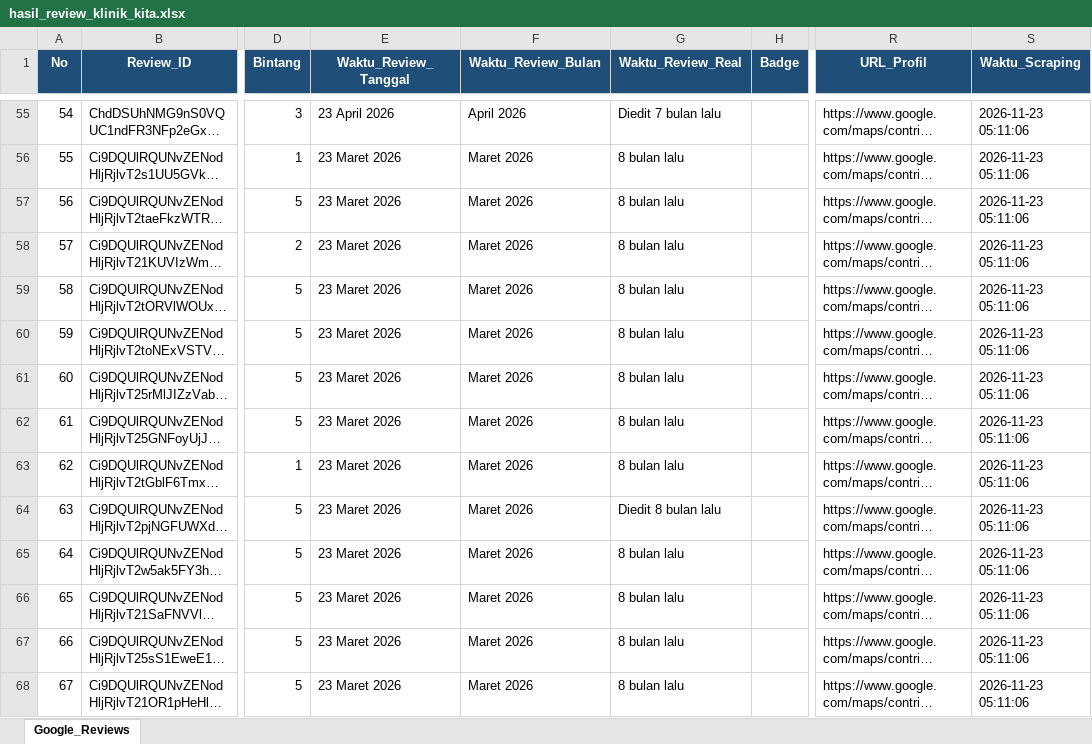
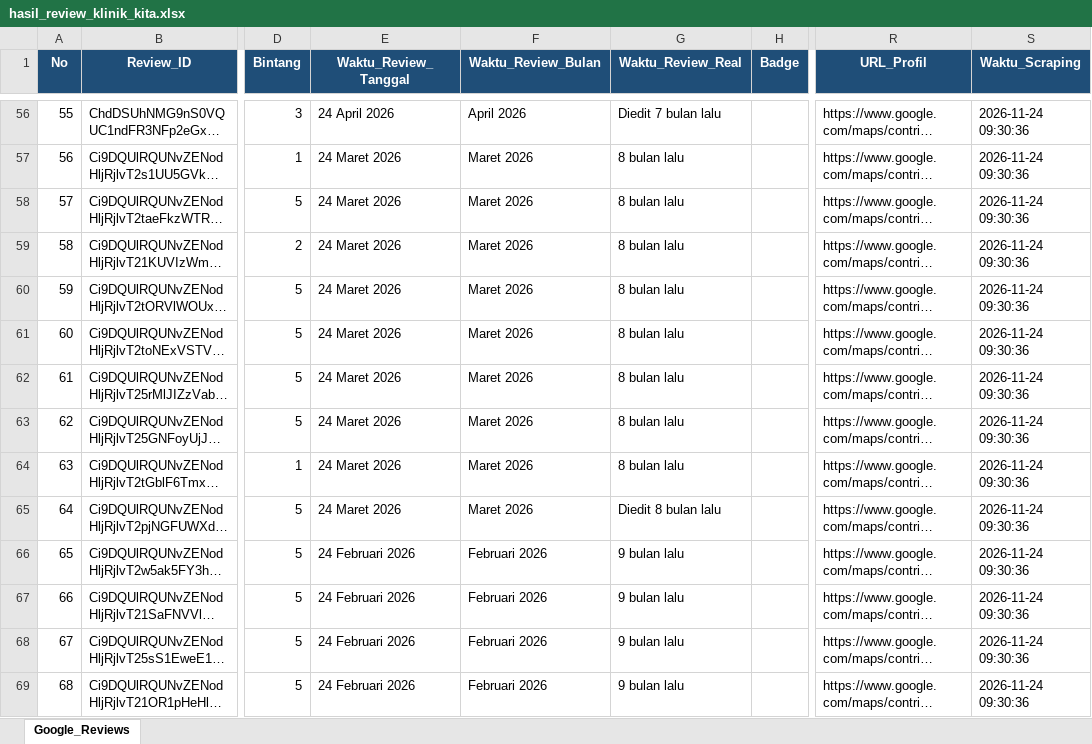
Before and after one commit to bagaskara0506/Klinik_GReview_Analysis, an Excel workbook: raw_data/hasil_review_klinik_kita.xlsx, sheet Google_Reviews, drawn as a sheet; only a part is shown, gaps mark what is left out; long unchanged cells end in …; values as stored, in another font and other column widths than the file's, no borders; addresses are those after the commit; the diff covers the shown part only; the diff names each change by its address in the sheet, - before the commit and + after, or states it on an @@ line.

```diff
--- a/raw_data/hasil_review_klinik_kita.xlsx (sheet Google_Reviews)
+++ b/raw_data/hasil_review_klinik_kita.xlsx (sheet Google_Reviews)
@@ column A (No) renumbered from row 3 down @@
-E56 (Waktu_Review_Tanggal): 23 April 2026
+E56 (Waktu_Review_Tanggal): 24 April 2026
-S56:S69 (Waktu_Scraping): 2026-11-23 05:11:06
+S56:S69 (Waktu_Scraping): 2026-11-24 09:30:36
-E57:E65 (Waktu_Review_Tanggal): 23 Maret 2026
+E57:E65 (Waktu_Review_Tanggal): 24 Maret 2026
-E66:E69 (Waktu_Review_Tanggal): 23 Maret 2026
+E66:E69 (Waktu_Review_Tanggal): 24 Februari 2026
-F66:F69 (Waktu_Review_Bulan): Maret 2026
+F66:F69 (Waktu_Review_Bulan): Februari 2026
-G66:G69 (Waktu_Review_Real): 8 bulan lalu
+G66:G69 (Waktu_Review_Real): 9 bulan lalu
```
Also changed, not shown: 1 added row and 740 edited cells elsewhere in this sheet.
